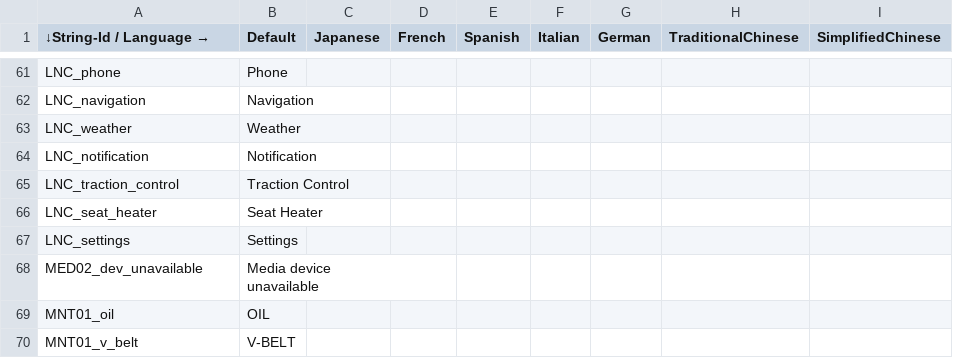
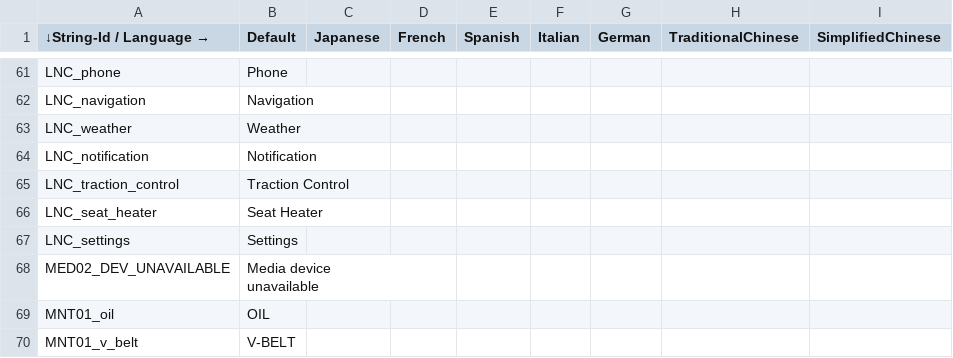
Before and after one commit to gillwei/XMAX_rt1172, a CSV file: EmbeddedWizard/Project/00L/multi-language/Strings.csv, drawn as a sheet; only a part is shown, gaps mark what is left out.

```diff
--- a/EmbeddedWizard/Project/00L/multi-language/Strings.csv
+++ b/EmbeddedWizard/Project/00L/multi-language/Strings.csv
@@ -68,4 +68,4 @@ LNC_seat_heater,Seat Heater,,,,,,,
 LNC_settings,Settings,,,,,,,
-MED02_dev_unavailable,"Media device
-unavailable",,,,,,,
+MED02_DEV_UNAVAILABLE,"Media device
+unavailable",,,,,,,
 MNT01_oil,OIL,,,,,,,
```
Also changed, not shown: 30 other files.
